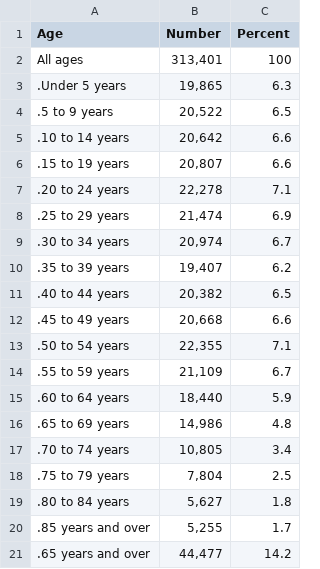
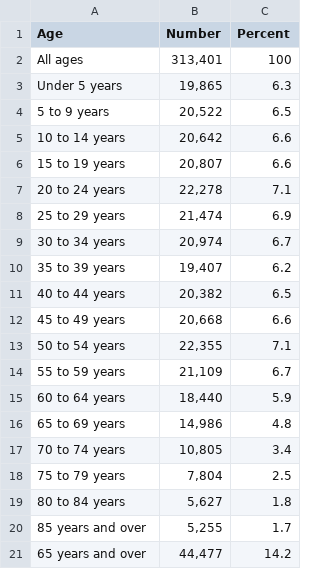
Before and after one commit to Rshn8411/project1, a CSV file: Cleaned_Data/age_distribution_2014.csv, drawn as a sheet.

Commit message:
65 and over populations 2000-2016

```diff
--- a/Cleaned_Data/age_distribution_2014.csv
+++ b/Cleaned_Data/age_distribution_2014.csv
@@ -2,20 +2,20 @@
 All ages,"313,401",100
-   .Under 5 years,"19,865",6.3
-   .5 to 9 years,"20,522",6.5
-   .10 to 14 years,"20,642",6.6
-   .15 to 19 years,"20,807",6.6
-   .20 to 24 years,"22,278",7.1
-   .25 to 29 years,"21,474",6.9
-   .30 to 34 years,"20,974",6.7
-   .35 to 39 years,"19,407",6.2
-   .40 to 44 years,"20,382",6.5
-   .45 to 49 years,"20,668",6.6
-   .50 to 54 years,"22,355",7.1
-   .55 to 59 years,"21,109",6.7
-   .60 to 64 years,"18,440",5.9
-   .65 to 69 years,"14,986",4.8
-   .70 to 74 years,"10,805",3.4
-   .75 to 79 years,"7,804",2.5
-   .80 to 84 years,"5,627",1.8
-   .85 years and over,"5,255",1.7
-   .65 years and over,"44,477",14.2
+Under 5 years,"19,865",6.3
+5 to 9 years,"20,522",6.5
+10 to 14 years,"20,642",6.6
+15 to 19 years,"20,807",6.6
+20 to 24 years,"22,278",7.1
+25 to 29 years,"21,474",6.9
+30 to 34 years,"20,974",6.7
+35 to 39 years,"19,407",6.2
+40 to 44 years,"20,382",6.5
+45 to 49 years,"20,668",6.6
+50 to 54 years,"22,355",7.1
+55 to 59 years,"21,109",6.7
+60 to 64 years,"18,440",5.9
+65 to 69 years,"14,986",4.8
+70 to 74 years,"10,805",3.4
+75 to 79 years,"7,804",2.5
+80 to 84 years,"5,627",1.8
+85 years and over,"5,255",1.7
+65 years and over,"44,477",14.2
```
Also changed, not shown: 4 other files.
